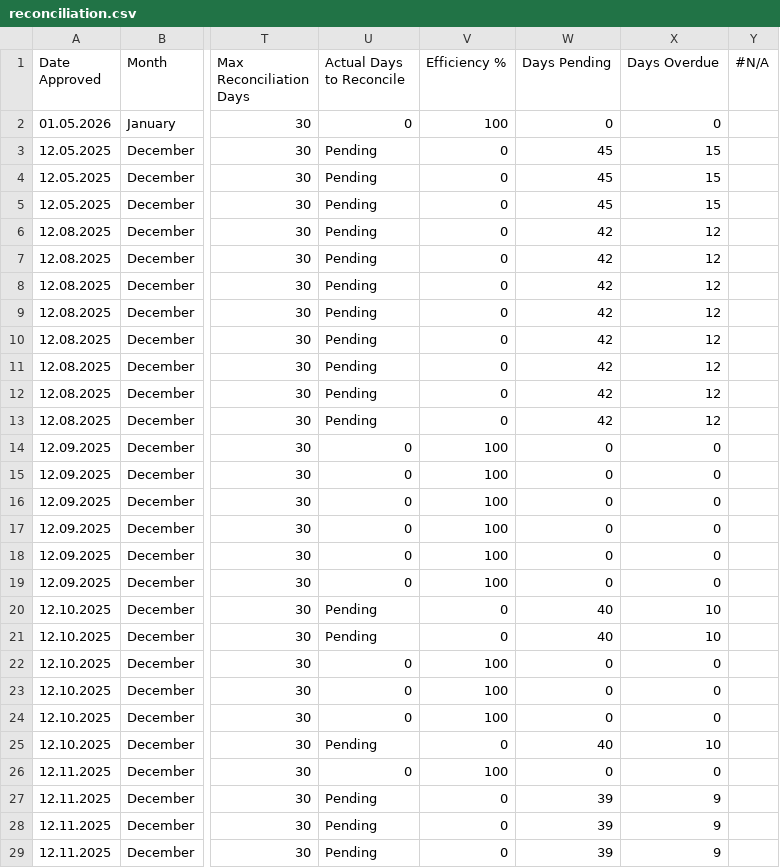
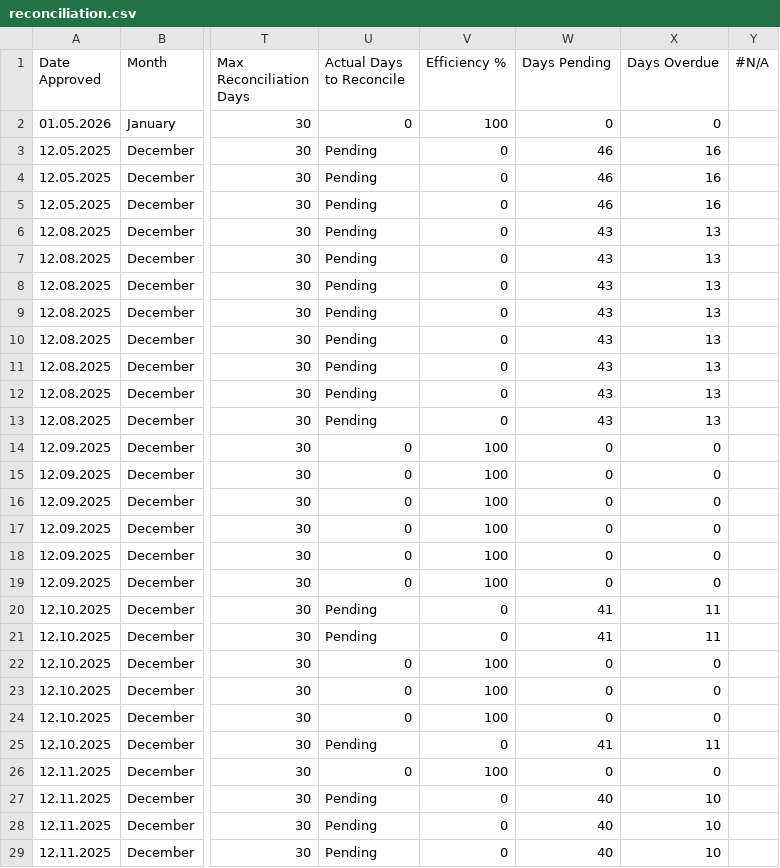
Before and after one commit to keithpereson-bot/EL-dashboard, a CSV file: data/reconciliation.csv, drawn as a sheet; only a part is shown, gaps mark what is left out; the diff names each change by its address in the sheet, - before the commit and + after, or states it on an @@ line.

Commit message:
Update reconciliation.csv

```diff
--- a/data/reconciliation.csv
+++ b/data/reconciliation.csv
-W3:W5 (Days Pending): 45
+W3:W5 (Days Pending): 46
-X3:X5 (Days Overdue): 15
+X3:X5 (Days Overdue): 16
-W6:W13 (Days Pending): 42
+W6:W13 (Days Pending): 43
-X6:X13 (Days Overdue): 12
+X6:X13 (Days Overdue): 13
-W20:W21 (Days Pending): 40
+W20:W21 (Days Pending): 41
-X20:X21 (Days Overdue): 10
+X20:X21 (Days Overdue): 11
-W25 (Days Pending): 40
+W25 (Days Pending): 41
-X25 (Days Overdue): 10
+X25 (Days Overdue): 11
-W27:W29 (Days Pending): 39
+W27:W29 (Days Pending): 40
-X27:X29 (Days Overdue): 9
+X27:X29 (Days Overdue): 10
```
